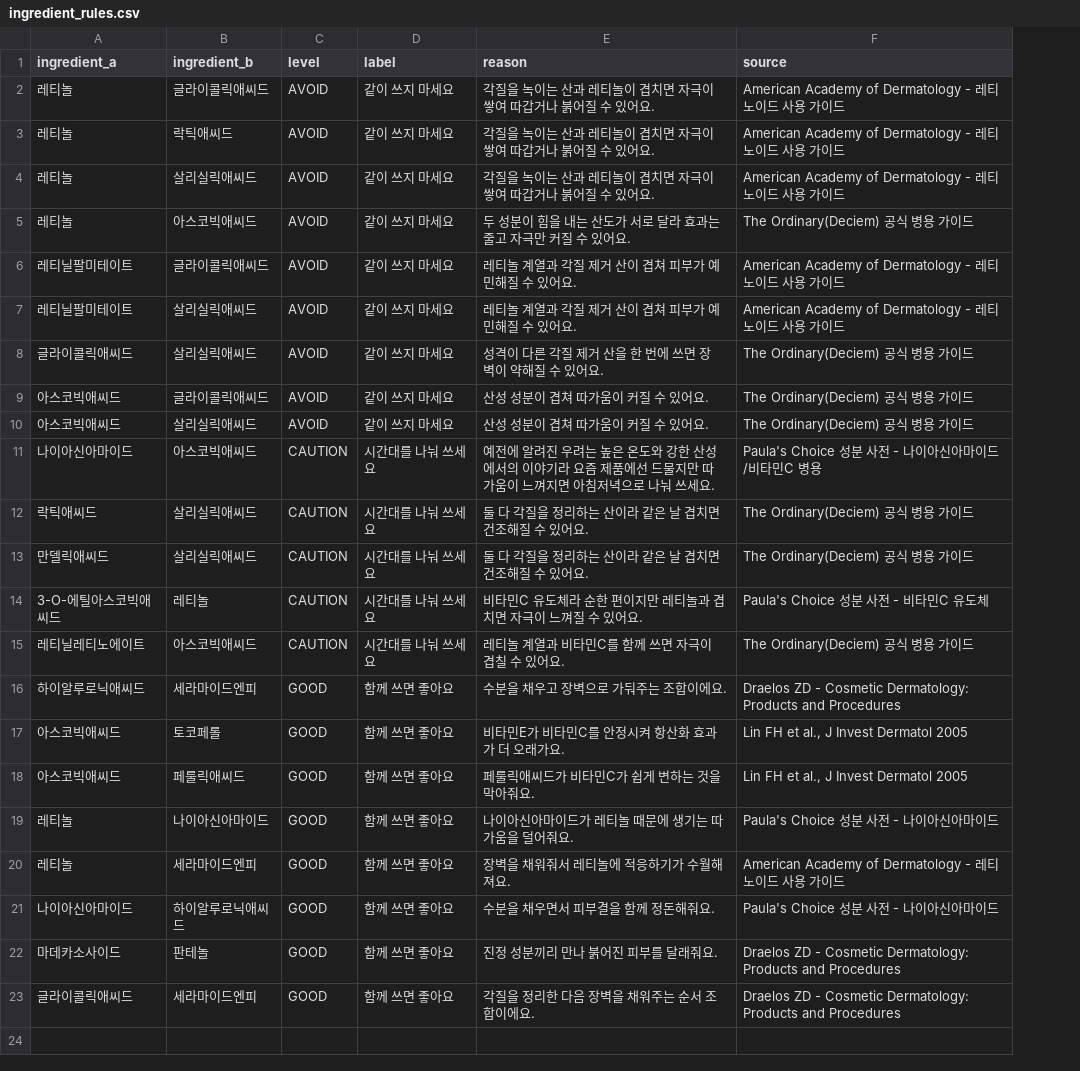
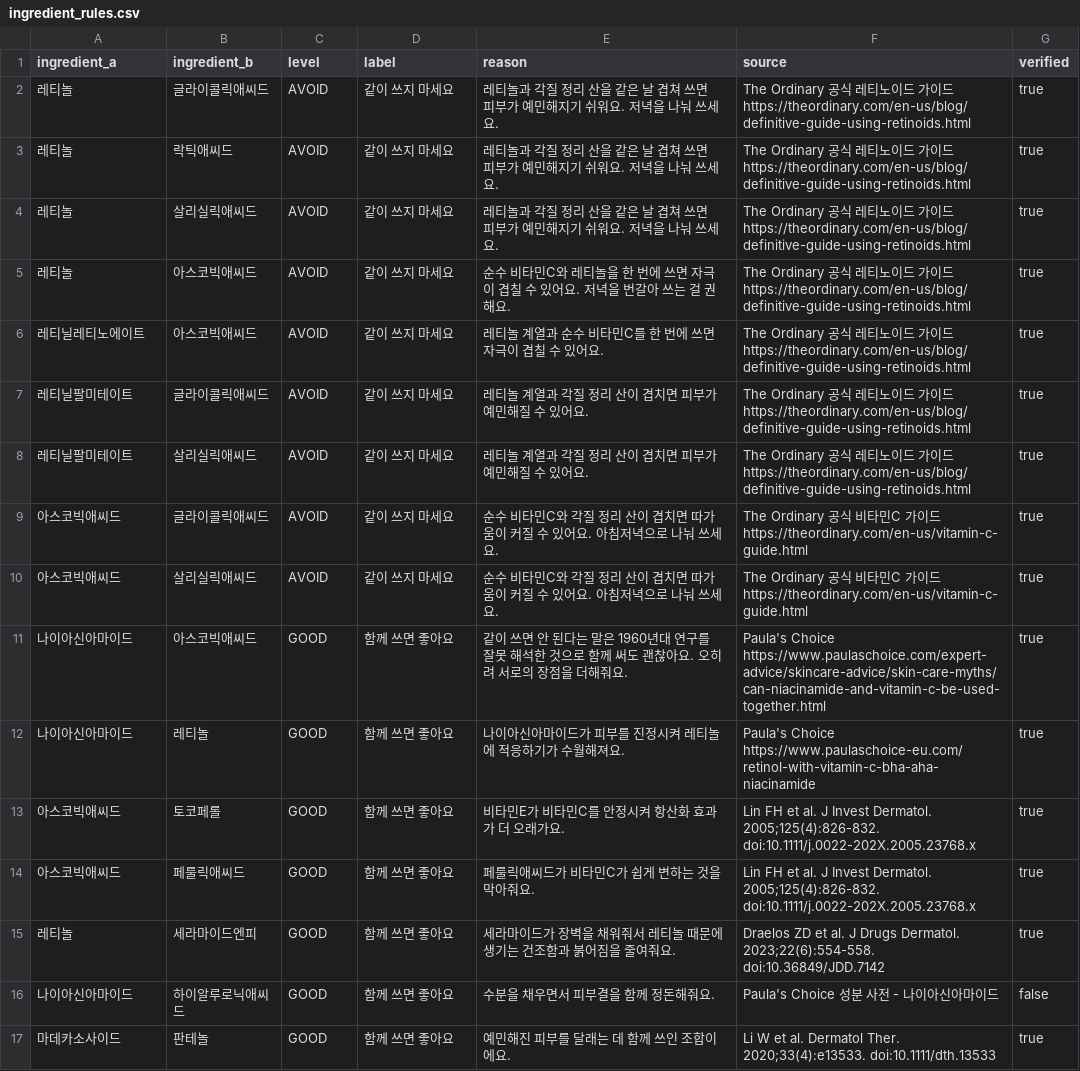
Before and after one commit to chan-0224/Barum, a CSV file: barum-be/data/ingredient_rules.csv, drawn as a sheet; removed rows and columns are numbered as before the commit, all else as after; the diff names each change by its address in the sheet, - before the commit and + after, or states it on an @@ line.

```diff
--- a/barum-be/data/ingredient_rules.csv
+++ b/barum-be/data/ingredient_rules.csv
+column G (verified), rows 2-5: all true; rows 7-11: all true; rows 13-17: true | true | true | false | true
-E2:E4 (reason): 각질을 녹이는 산과 레티놀이 겹치면 자극이 쌓여 따갑거나 붉어질 수 있어요.
+E2:E4 (reason): 레티놀과 각질 정리 산을 같은 날 겹쳐 쓰면 피부가 예민해지기 쉬워요. 저녁을 나눠 쓰세요.
-F2:F4 (source): American Academy of Dermatology - 레티노이드 사용 가이드
+F2:F4 (source): The Ordinary 공식 레티노이드 가이드 https://theordinary.com/en-us/blog/definitive-guide-using-retinoids.html
-E5 (reason): 두 성분이 힘을 내는 산도가 서로 달라 효과는 줄고 자극만 커질 수 있어요.
+E5 (reason): 순수 비타민C와 레티놀을 한 번에 쓰면 자극이 겹칠 수 있어요. 저녁을 번갈아 쓰는 걸 권해요.
-F5 (source): The Ordinary(Deciem) 공식 병용 가이드
+F5 (source): The Ordinary 공식 레티노이드 가이드 https://theordinary.com/en-us/blog/definitive-guide-using-retinoids.html
+row 6: 레티닐레티노에이트 | 아스코빅애씨드 | AVOID | 같이 쓰지 마세요 | 레티놀 계열과 순수 비타민C를 한 번에 쓰면 자극이 겹칠 수 있어요. | The Ordinary 공식 레티노이드 가이드 https://theordinary.com/en-us/blog/definitive-guide-using-retinoids.html | true
-E7:E8 (reason): 레티놀 계열과 각질 제거 산이 겹쳐 피부가 예민해질 수 있어요.
+E7:E8 (reason): 레티놀 계열과 각질 정리 산이 겹치면 피부가 예민해질 수 있어요.
-F7:F8 (source): American Academy of Dermatology - 레티노이드 사용 가이드
+F7:F8 (source): The Ordinary 공식 레티노이드 가이드 https://theordinary.com/en-us/blog/definitive-guide-using-retinoids.html
-row 8: 글라이콜릭애씨드 | 살리실릭애씨드 | AVOID | 같이 쓰지 마세요 | 성격이 다른 각질 제거 산을 한 번에 쓰면 장벽이 약해질 수 있어요. | The Ordinary(Deciem) 공식 병용 가이드
-E9:E10 (reason): 산성 성분이 겹쳐 따가움이 커질 수 있어요.
+E9:E10 (reason): 순수 비타민C와 각질 정리 산이 겹치면 따가움이 커질 수 있어요. 아침저녁으로 나눠 쓰세요.
-F9:F10 (source): The Ordinary(Deciem) 공식 병용 가이드
+F9:F10 (source): The Ordinary 공식 비타민C 가이드 https://theordinary.com/en-us/vitamin-c-guide.html
-C11 (level): CAUTION
+C11 (level): GOOD
-D11 (label): 시간대를 나눠 쓰세요
+D11 (label): 함께 쓰면 좋아요
-E11 (reason): 예전에 알려진 우려는 높은 온도와 강한 산성에서의 이야기라 요즘 제품에선 드물지만 따가움이 느껴지면 아침저녁으로 나눠 쓰세요.
+E11 (reason): 같이 쓰면 안 된다는 말은 1960년대 연구를 잘못 해석한 것으로 함께 써도 괜찮아요. 오히려 서로의 장점을 더해줘요.
-F11 (source): Paula's Choice 성분 사전 - 나이아신아마이드/비타민C 병용
+F11 (source): Paula's Choice https://www.paulaschoice.com/expert-advice/skincare-advice/skin-care-myths/can-niacinamide-and-vitamin-c-be-used-together.html
-row 12: 락틱애씨드 | 살리실릭애씨드 | CAUTION | 시간대를 나눠 쓰세요 | 둘 다 각질을 정리하는 산이라 같은 날 겹치면 건조해질 수 있어요. | The Ordinary(Deciem) 공식 병용 가이드
-row 13: 만델릭애씨드 | 살리실릭애씨드 | CAUTION | 시간대를 나눠 쓰세요 | 둘 다 각질을 정리하는 산이라 같은 날 겹치면 건조해질 수 있어요. | The Ordinary(Deciem) 공식 병용 가이드
-row 14: 3-O-에틸아스코빅애씨드 | 레티놀 | CAUTION | 시간대를 나눠 쓰세요 | 비타민C 유도체라 순한 편이지만 레티놀과 겹치면 자극이 느껴질 수 있어요. | Paula's Choice 성분 사전 - 비타민C 유도체
-row 15: 레티닐레티노에이트 | 아스코빅애씨드 | CAUTION | 시간대를 나눠 쓰세요 | 레티놀 계열과 비타민C를 함께 쓰면 자극이 겹칠 수 있어요. | The Ordinary(Deciem) 공식 병용 가이드
-row 16: 하이알루로닉애씨드 | 세라마이드엔피 | GOOD | 함께 쓰면 좋아요 | 수분을 채우고 장벽으로 가둬주는 조합이에요. | Draelos ZD - Cosmetic Dermatology: Products and Procedures
+row 12: 나이아신아마이드 | 레티놀 | GOOD | 함께 쓰면 좋아요 | 나이아신아마이드가 피부를 진정시켜 레티놀에 적응하기가 수월해져요. | Paula's Choice https://www.paulaschoice-eu.com/retinol-with-vitamin-c-bha-aha-niacinamide | true
-F13:F14 (source): …FH et al., J Invest Dermatol 2005
+F13:F14 (source): …FH et al. J Invest Dermatol. 2005;125(4):826-832. doi:10.1111/j.0022-202X.2005.23768.x
-row 19: 레티놀 | 나이아신아마이드 | GOOD | 함께 쓰면 좋아요 | 나이아신아마이드가 레티놀 때문에 생기는 따가움을 덜어줘요. | Paula's Choice 성분 사전 - 나이아신아마이드
-E15 (reason): 장벽을 채워줘서 레티놀에 적응하기가 수월해져요.
+E15 (reason): 세라마이드가 장벽을 채워줘서 레티놀 때문에 생기는 건조함과 붉어짐을 줄여줘요.
-F15 (source): American Academy of Dermatology - 레티노이드 사용 가이드
+F15 (source): Draelos ZD et al. J Drugs Dermatol. 2023;22(6):554-558. doi:10.36849/JDD.7142
-E17 (reason): 진정 성분끼리 만나 붉어진 피부를 달래줘요.
+E17 (reason): 예민해진 피부를 달래는 데 함께 쓰인 조합이에요.
-F17 (source): Draelos ZD - Cosmetic Dermatology: Products and Procedures
+F17 (source): Li W et al. Dermatol Ther. 2020;33(4):e13533. doi:10.1111/dth.13533
-row 23: 글라이콜릭애씨드 | 세라마이드엔피 | GOOD | 함께 쓰면 좋아요 | 각질을 정리한 다음 장벽을 채워주는 순서 조합이에요. | Draelos ZD - Cosmetic Dermatology: Products and Procedures
```
Also changed, not shown: 3 other files.
